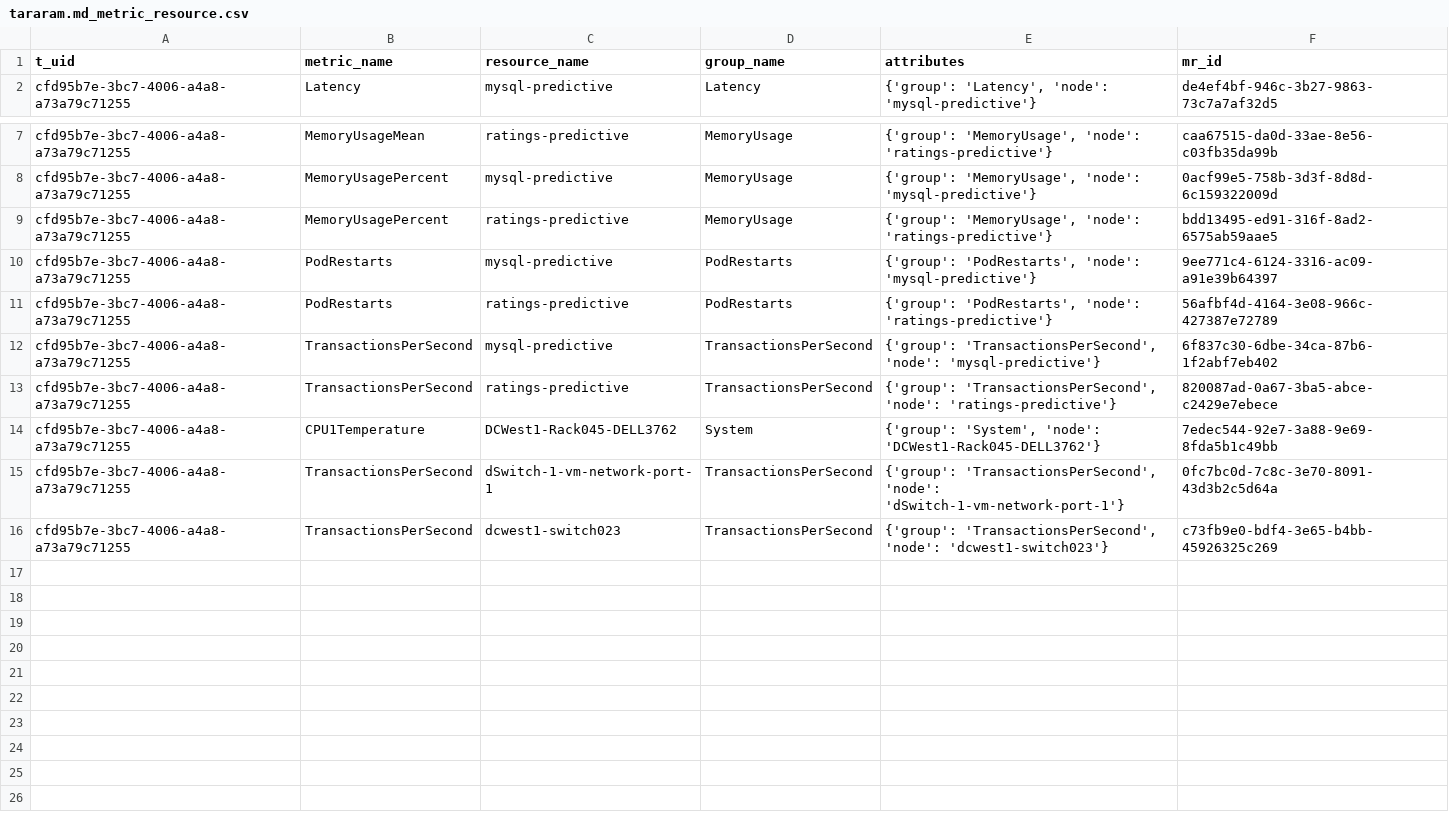
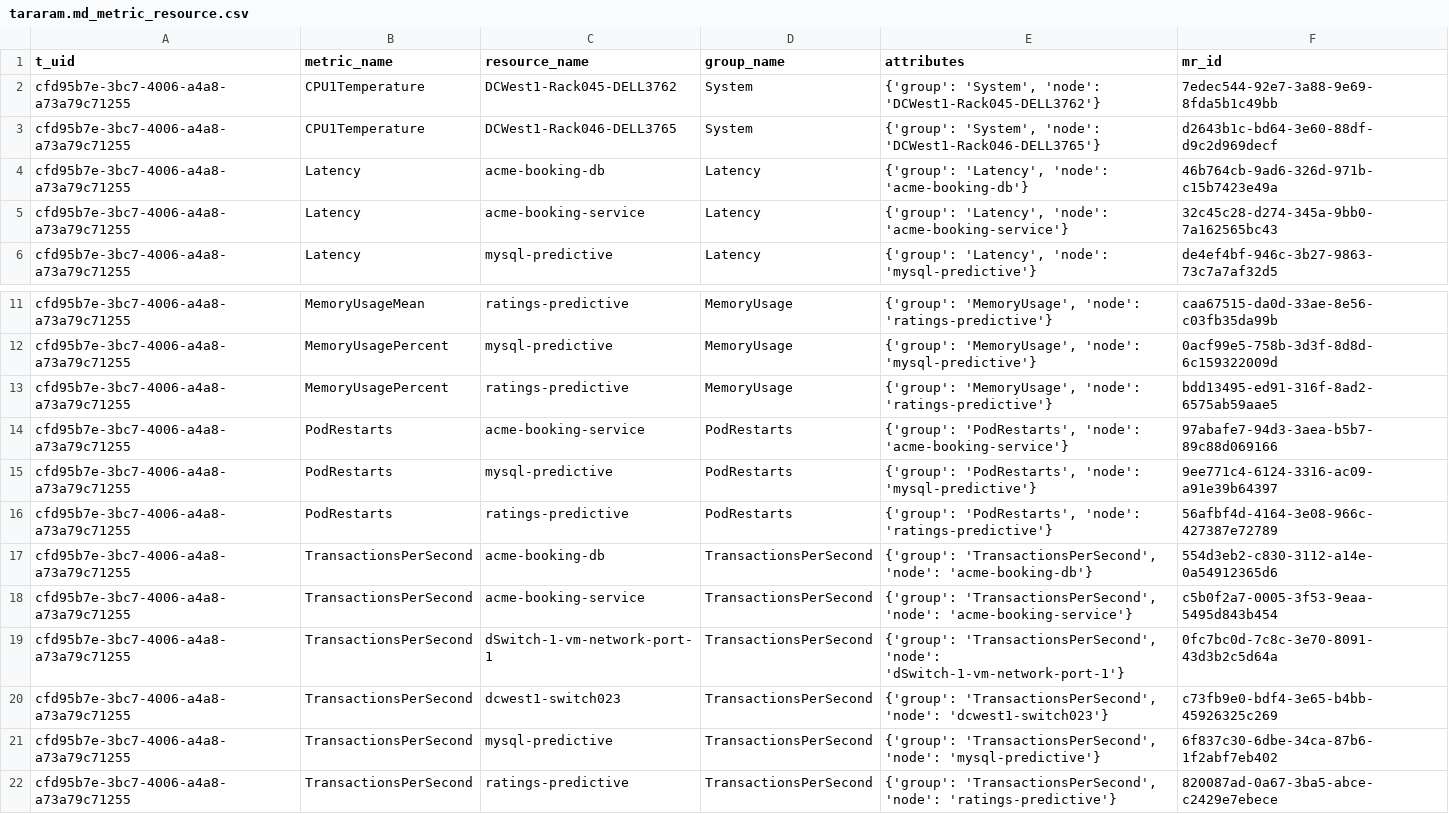
Before and after one commit to niklaushirt/cp4waiops-trainingdata, a CSV file: robot-shop/3.3/metrics/tararam.md_metric_resource.csv, drawn as a sheet; only a part is shown, gaps mark what is left out.

Commit message:
ACME Metrics

```diff
--- a/robot-shop/3.3/metrics/tararam.md_metric_resource.csv
+++ b/robot-shop/3.3/metrics/tararam.md_metric_resource.csv
@@ -1,2 +1,6 @@
 t_uid,metric_name,resource_name,group_name,attributes,mr_id
+cfd95b7e-3bc7-4006-a4a8-a73a79c71255,CPU1Temperature,DCWest1-Rack045-DELL3762,System,"{'group': 'System', 'node': 'DCWest1-Rack045-DELL3762'}",7edec544-92e7-3a88-9e69-8fda5b1c49bb
+cfd95b7e-3bc7-4006-a4a8-a73a79c71255,CPU1Temperature,DCWest1-Rack046-DELL3765,System,"{'group': 'System', 'node': 'DCWest1-Rack046-DELL3765'}",d2643b1c-bd64-3e60-88df-d9c2d969decf
+cfd95b7e-3bc7-4006-a4a8-a73a79c71255,Latency,acme-booking-db,Latency,"{'group': 'Latency', 'node': 'acme-booking-db'}",46b764cb-9ad6-326d-971b-c15b7423e49a
+cfd95b7e-3bc7-4006-a4a8-a73a79c71255,Latency,acme-booking-service,Latency,"{'group': 'Latency', 'node': 'acme-booking-service'}",32c45c28-d274-345a-9bb0-7a162565bc43
 cfd95b7e-3bc7-4006-a4a8-a73a79c71255,Latency,mysql-predictive,Latency,"{'group': 'Latency', 'node': 'mysql-predictive'}",de4ef4bf-946c-3b27-9863-73c7a7af32d5
@@ -9,8 +13,10 @@ cfd95b7e-3bc7-4006-a4a8-a73a79c71255,MemoryUsagePercent,mysql-predictive,MemoryU
 cfd95b7e-3bc7-4006-a4a8-a73a79c71255,MemoryUsagePercent,ratings-predictive,MemoryUsage,"{'group': 'MemoryUsage', 'node': 'ratings-predictive'}",bdd13495-ed91-316f-8ad2-6575ab59aae5
+cfd95b7e-3bc7-4006-a4a8-a73a79c71255,PodRestarts,acme-booking-service,PodRestarts,"{'group': 'PodRestarts', 'node': 'acme-booking-service'}",97abafe7-94d3-3aea-b5b7-89c88d069166
 cfd95b7e-3bc7-4006-a4a8-a73a79c71255,PodRestarts,mysql-predictive,PodRestarts,"{'group': 'PodRestarts', 'node': 'mysql-predictive'}",9ee771c4-6124-3316-ac09-a91e39b64397
 cfd95b7e-3bc7-4006-a4a8-a73a79c71255,PodRestarts,ratings-predictive,PodRestarts,"{'group': 'PodRestarts', 'node': 'ratings-predictive'}",56afbf4d-4164-3e08-966c-427387e72789
+cfd95b7e-3bc7-4006-a4a8-a73a79c71255,TransactionsPerSecond,acme-booking-db,TransactionsPerSecond,"{'group': 'TransactionsPerSecond', 'node': 'acme-booking-db'}",554d3eb2-c830-3112-a14e-0a54912365d6
+cfd95b7e-3bc7-4006-a4a8-a73a79c71255,TransactionsPerSecond,acme-booking-service,TransactionsPerSecond,"{'group': 'TransactionsPerSecond', 'node': 'acme-booking-service'}",c5b0f2a7-0005-3f53-9eaa-5495d843b454
+cfd95b7e-3bc7-4006-a4a8-a73a79c71255,TransactionsPerSecond,dSwitch-1-vm-network-port-1,TransactionsPerSecond,"{'group': 'TransactionsPerSecond', 'node': 'dSwitch-1-vm-network-port-1'}",0fc7bc0d-7c8c-3e70-8091-43d3b2c5d64a
+cfd95b7e-3bc7-4006-a4a8-a73a79c71255,TransactionsPerSecond,dcwest1-switch023,TransactionsPerSecond,"{'group': 'TransactionsPerSecond', 'node': 'dcwest1-switch023'}",c73fb9e0-bdf4-3e65-b4bb-45926325c269
 cfd95b7e-3bc7-4006-a4a8-a73a79c71255,TransactionsPerSecond,mysql-predictive,TransactionsPerSecond,"{'group': 'TransactionsPerSecond', 'node': 'mysql-predictive'}",6f837c30-6dbe-34ca-87b6-1f2abf7eb402
 cfd95b7e-3bc7-4006-a4a8-a73a79c71255,TransactionsPerSecond,ratings-predictive,TransactionsPerSecond,"{'group': 'TransactionsPerSecond', 'node': 'ratings-predictive'}",820087ad-0a67-3ba5-abce-c2429e7ebece
-cfd95b7e-3bc7-4006-a4a8-a73a79c71255,CPU1Temperature,DCWest1-Rack045-DELL3762,System,"{'group': 'System', 'node': 'DCWest1-Rack045-DELL3762'}",7edec544-92e7-3a88-9e69-8fda5b1c49bb
-cfd95b7e-3bc7-4006-a4a8-a73a79c71255,TransactionsPerSecond,dSwitch-1-vm-network-port-1,TransactionsPerSecond,"{'group': 'TransactionsPerSecond', 'node': 'dSwitch-1-vm-network-port-1'}",0fc7bc0d-7c8c-3e70-8091-43d3b2c5d64a
-cfd95b7e-3bc7-4006-a4a8-a73a79c71255,TransactionsPerSecond,dcwest1-switch023,TransactionsPerSecond,"{'group': 'TransactionsPerSecond', 'node': 'dcwest1-switch023'}",c73fb9e0-bdf4-3e65-b4bb-45926325c269
```
Also changed, not shown: 2 other files.
